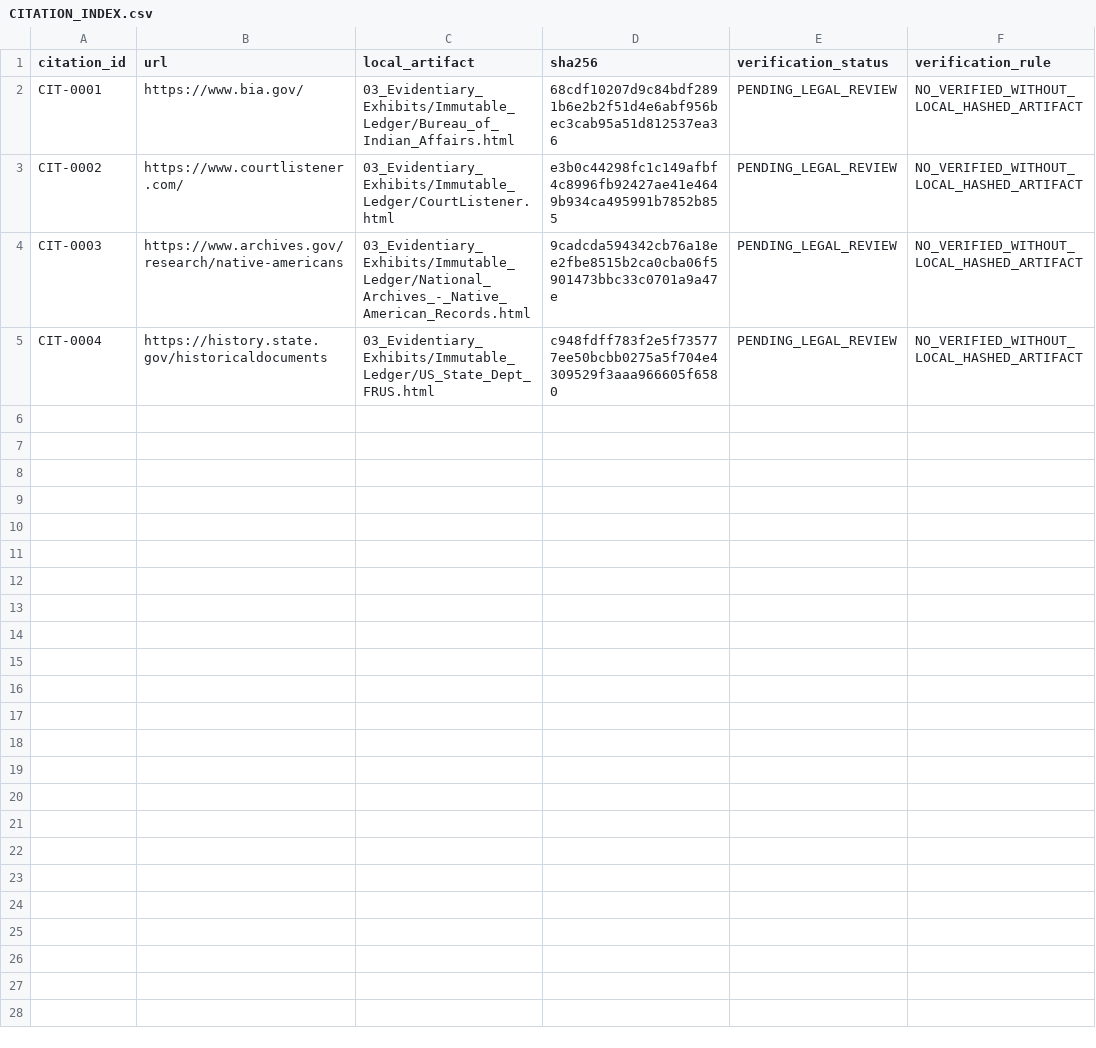
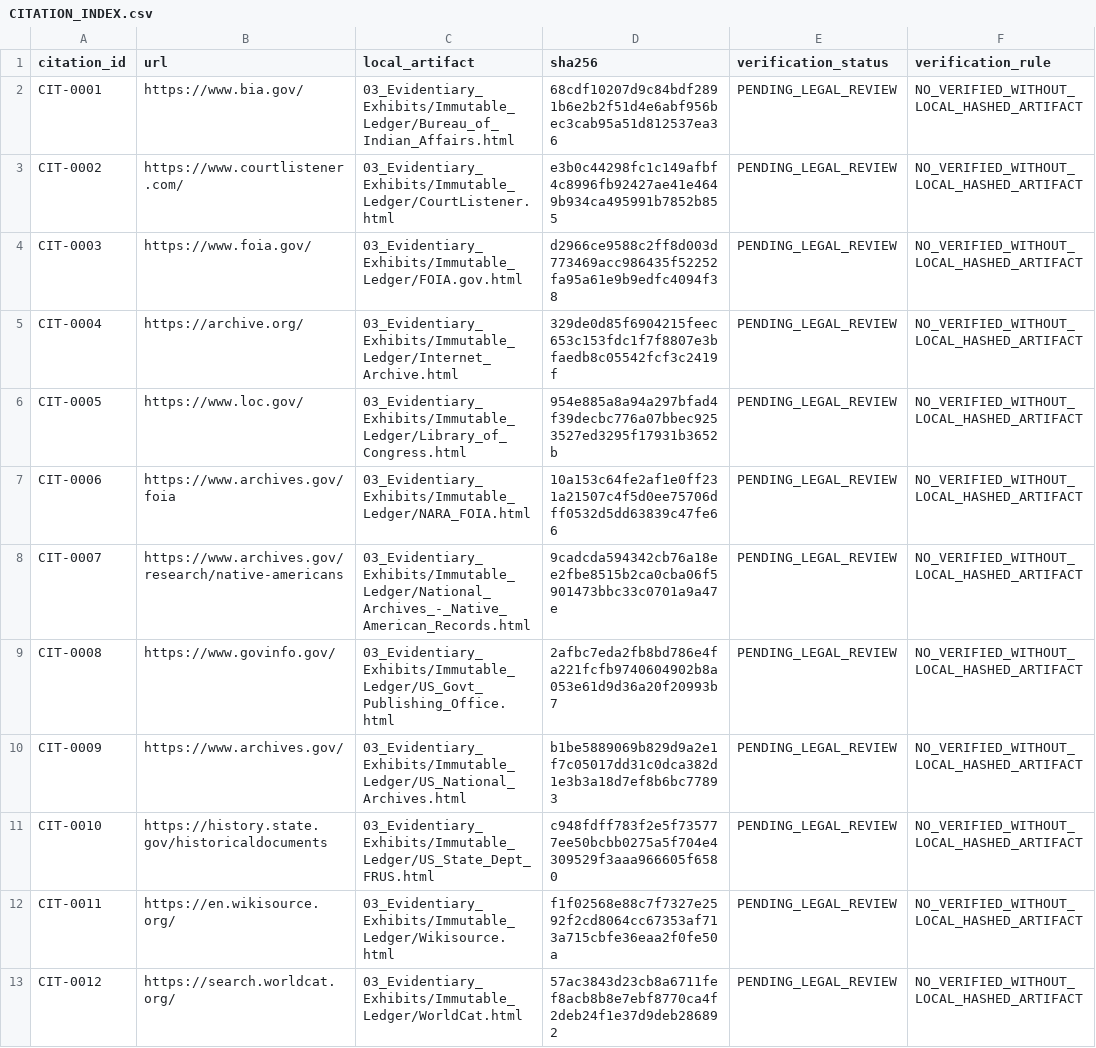
Before and after one commit to GlobalRestitutionAlliance/turtle-island-us-ak-st-george-island-see-pribilof-islands-al-master-litigation, a CSV file: 03_Evidentiary_Exhibits/CITATION_INDEX.csv, drawn as a sheet.

Commit message:
Batch 2b: harvest expanded sources, citations, manifests

```diff
--- a/03_Evidentiary_Exhibits/CITATION_INDEX.csv
+++ b/03_Evidentiary_Exhibits/CITATION_INDEX.csv
@@ -3,3 +3,11 @@ CIT-0001,https://www.bia.gov/,03_Evidentiary_Exhibits/Immutable_Ledger/Bureau_of
 CIT-0002,https://www.courtlistener.com/,03_Evidentiary_Exhibits/Immutable_Ledger/CourtListener.html,e3b0c44298fc1c149afbf4c8996fb92427ae41e4649b934ca495991b7852b855,PENDING_LEGAL_REVIEW,NO_VERIFIED_WITHOUT_LOCAL_HASHED_ARTIFACT
-CIT-0003,https://www.archives.gov/research/native-americans,03_Evidentiary_Exhibits/Immutable_Ledger/National_Archives_-_Native_American_Records.html,9cadcda594342cb76a18ee2fbe8515b2ca0cba06f5901473bbc33c0701a9a47e,PENDING_LEGAL_REVIEW,NO_VERIFIED_WITHOUT_LOCAL_HASHED_ARTIFACT
-CIT-0004,https://history.state.gov/historicaldocuments,03_Evidentiary_Exhibits/Immutable_Ledger/US_State_Dept_FRUS.html,c948fdff783f2e5f735777ee50bcbb0275a5f704e4309529f3aaa966605f6580,PENDING_LEGAL_REVIEW,NO_VERIFIED_WITHOUT_LOCAL_HASHED_ARTIFACT
+CIT-0003,https://www.foia.gov/,03_Evidentiary_Exhibits/Immutable_Ledger/FOIA.gov.html,d2966ce9588c2ff8d003d773469acc986435f52252fa95a61e9b9edfc4094f38,PENDING_LEGAL_REVIEW,NO_VERIFIED_WITHOUT_LOCAL_HASHED_ARTIFACT
+CIT-0004,https://archive.org/,03_Evidentiary_Exhibits/Immutable_Ledger/Internet_Archive.html,329de0d85f6904215feec653c153fdc1f7f8807e3bfaedb8c05542fcf3c2419f,PENDING_LEGAL_REVIEW,NO_VERIFIED_WITHOUT_LOCAL_HASHED_ARTIFACT
+CIT-0005,https://www.loc.gov/,03_Evidentiary_Exhibits/Immutable_Ledger/Library_of_Congress.html,954e885a8a94a297bfad4f39decbc776a07bbec9253527ed3295f17931b3652b,PENDING_LEGAL_REVIEW,NO_VERIFIED_WITHOUT_LOCAL_HASHED_ARTIFACT
+CIT-0006,https://www.archives.gov/foia,03_Evidentiary_Exhibits/Immutable_Ledger/NARA_FOIA.html,10a153c64fe2af1e0ff231a21507c4f5d0ee75706dff0532d5dd63839c47fe66,PENDING_LEGAL_REVIEW,NO_VERIFIED_WITHOUT_LOCAL_HASHED_ARTIFACT
+CIT-0007,https://www.archives.gov/research/native-americans,03_Evidentiary_Exhibits/Immutable_Ledger/National_Archives_-_Native_American_Records.html,9cadcda594342cb76a18ee2fbe8515b2ca0cba06f5901473bbc33c0701a9a47e,PENDING_LEGAL_REVIEW,NO_VERIFIED_WITHOUT_LOCAL_HASHED_ARTIFACT
+CIT-0008,https://www.govinfo.gov/,03_Evidentiary_Exhibits/Immutable_Ledger/US_Govt_Publishing_Office.html,2afbc7eda2fb8bd786e4fa221fcfb9740604902b8a053e61d9d36a20f20993b7,PENDING_LEGAL_REVIEW,NO_VERIFIED_WITHOUT_LOCAL_HASHED_ARTIFACT
+CIT-0009,https://www.archives.gov/,03_Evidentiary_Exhibits/Immutable_Ledger/US_National_Archives.html,b1be5889069b829d9a2e1f7c05017dd31c0dca382d1e3b3a18d7ef8b6bc77893,PENDING_LEGAL_REVIEW,NO_VERIFIED_WITHOUT_LOCAL_HASHED_ARTIFACT
+CIT-0010,https://history.state.gov/historicaldocuments,03_Evidentiary_Exhibits/Immutable_Ledger/US_State_Dept_FRUS.html,c948fdff783f2e5f735777ee50bcbb0275a5f704e4309529f3aaa966605f6580,PENDING_LEGAL_REVIEW,NO_VERIFIED_WITHOUT_LOCAL_HASHED_ARTIFACT
+CIT-0011,https://en.wikisource.org/,03_Evidentiary_Exhibits/Immutable_Ledger/Wikisource.html,f1f02568e88c7f7327e2592f2cd8064cc67353af713a715cbfe36eaa2f0fe50a,PENDING_LEGAL_REVIEW,NO_VERIFIED_WITHOUT_LOCAL_HASHED_ARTIFACT
+CIT-0012,https://search.worldcat.org/,03_Evidentiary_Exhibits/Immutable_Ledger/WorldCat.html,57ac3843d23cb8a6711fef8acb8b8e7ebf8770ca4f2deb24f1e37d9deb286892,PENDING_LEGAL_REVIEW,NO_VERIFIED_WITHOUT_LOCAL_HASHED_ARTIFACT
```
Also changed, not shown: 32 other files.
